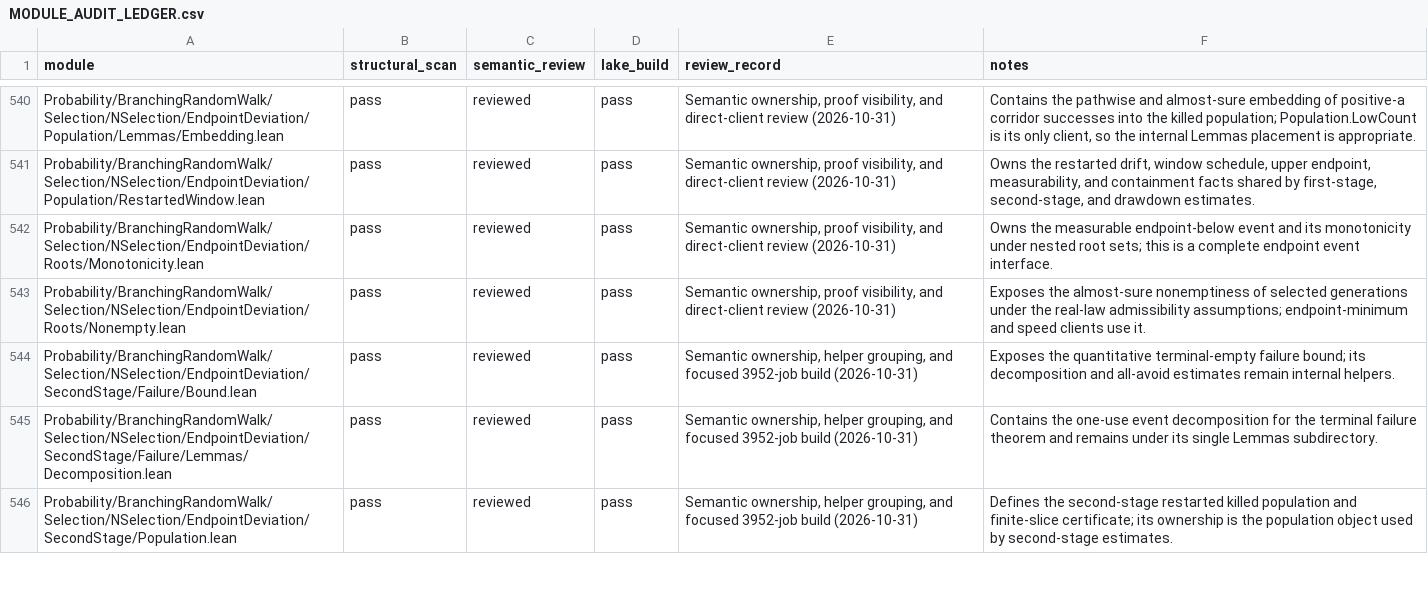
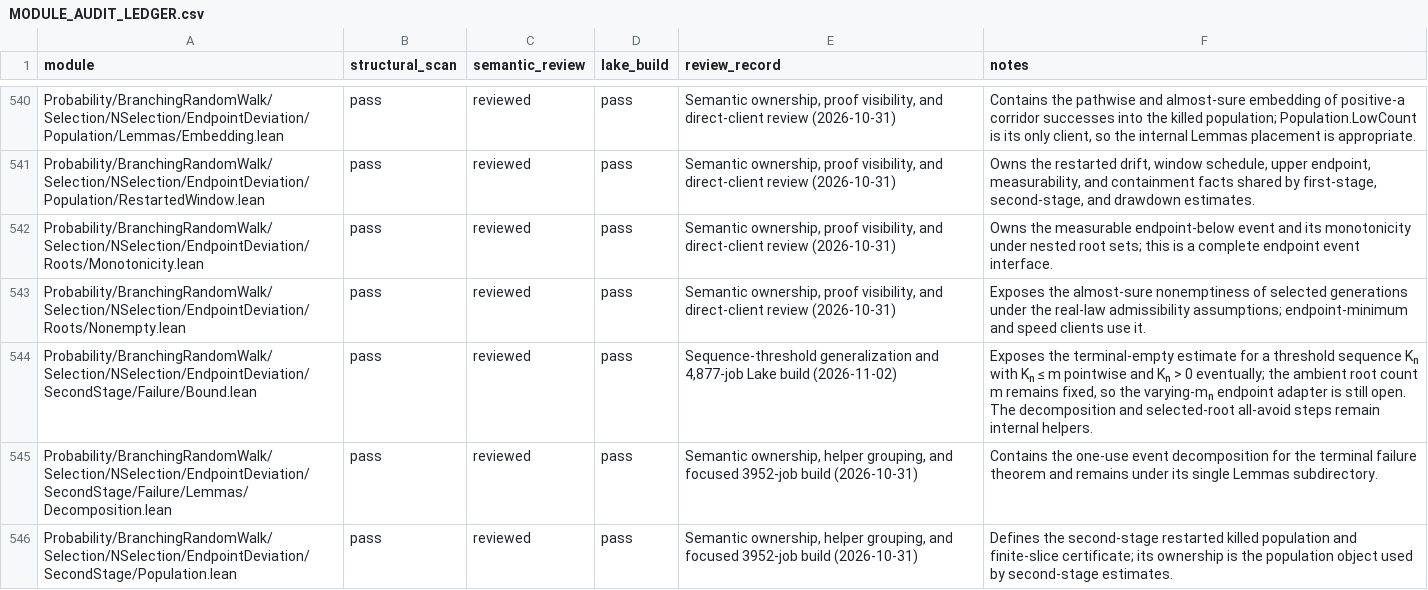
Before and after one commit to maix00/BranchingProcess, a CSV file: docs/architecture/MODULE_AUDIT_LEDGER.csv, drawn as a sheet; only a part is shown, gaps mark what is left out; the diff covers the shown part only.

Commit message:
docs(lean): record full source tree audit

```diff
--- a/docs/architecture/MODULE_AUDIT_LEDGER.csv
+++ b/docs/architecture/MODULE_AUDIT_LEDGER.csv
@@ -543,3 +543,3 @@ Probability/BranchingRandomWalk/Selection/NSelection/EndpointDeviation/Roots/Mon
 Probability/BranchingRandomWalk/Selection/NSelection/EndpointDeviation/Roots/Nonempty.lean,pass,reviewed,pass,"Semantic ownership, proof visibility, and direct-client review (2026-10-31)",Exposes the almost-sure nonemptiness of selected generations under the real-law admissibility assumptions; endpoint-minimum and speed clients use it.
-Probability/BranchingRandomWalk/Selection/NSelection/EndpointDeviation/SecondStage/Failure/Bound.lean,pass,reviewed,pass,"Semantic ownership, helper grouping, and focused 3952-job build (2026-10-31)",Exposes the quantitative terminal-empty failure bound; its decomposition and all-avoid estimates remain internal helpers.
+Probability/BranchingRandomWalk/Selection/NSelection/EndpointDeviation/SecondStage/Failure/Bound.lean,pass,reviewed,pass,"Sequence-threshold generalization and 4,877-job Lake build (2026-11-02)","Exposes the terminal-empty estimate for a threshold sequence Kₙ with Kₙ ≤ m pointwise and Kₙ > 0 eventually; the ambient root count m remains fixed, so the varying-mₙ endpoint adapter is still open. The decomposition and selected-root all-avoid steps remain internal helpers."
 Probability/BranchingRandomWalk/Selection/NSelection/EndpointDeviation/SecondStage/Failure/Lemmas/Decomposition.lean,pass,reviewed,pass,"Semantic ownership, helper grouping, and focused 3952-job build (2026-10-31)",Contains the one-use event decomposition for the terminal failure theorem and remains under its single Lemmas subdirectory.
```
Also changed, not shown: 2 edited cells elsewhere in this file, 2 other files.
